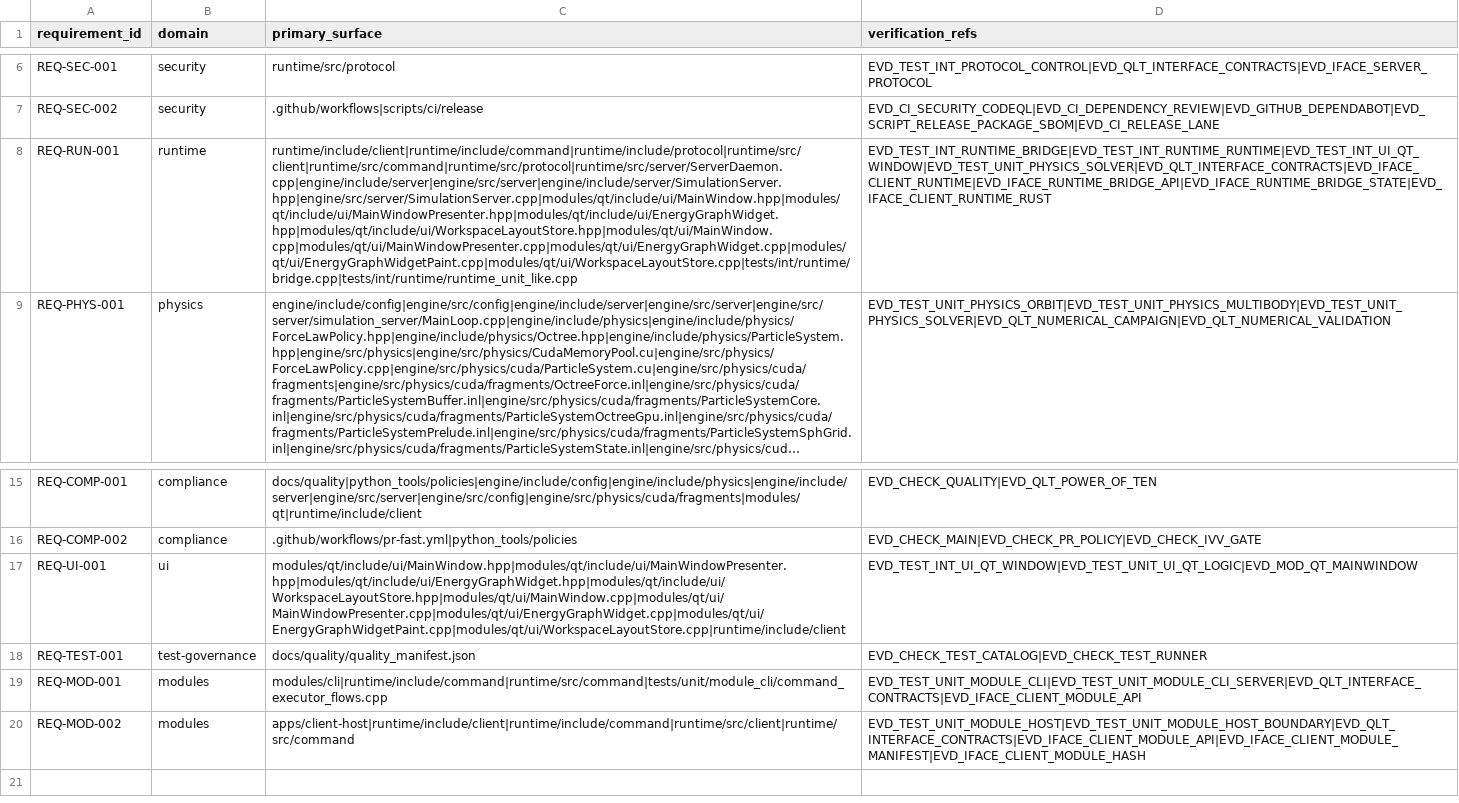
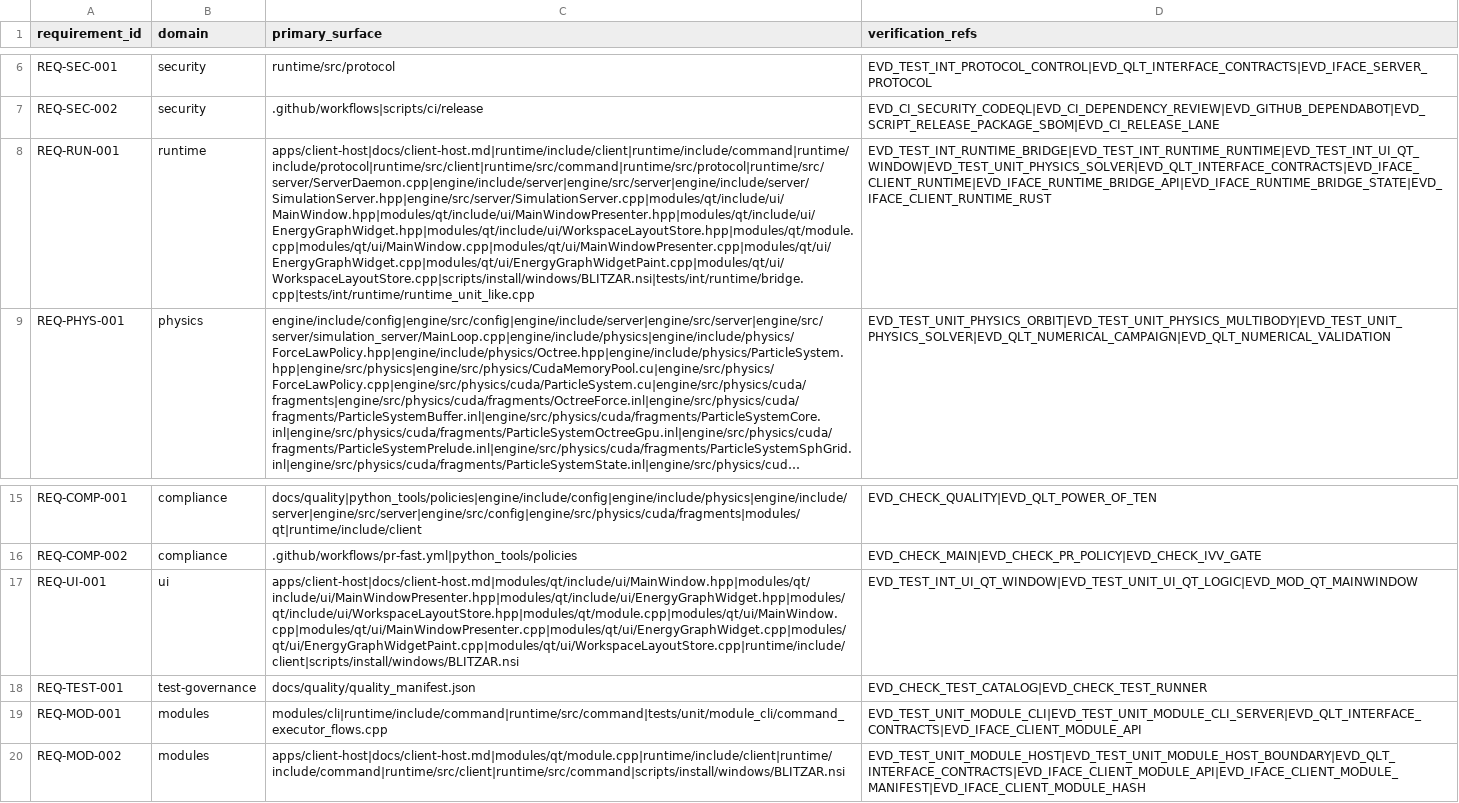
Before and after one commit to Luis1454/BLITZAR, a CSV file: docs/quality/traceability.csv, drawn as a sheet; only a part is shown, gaps mark what is left out; long unchanged cells end in …; the diff names each change by its address in the sheet, - before the commit and + after, or states it on an @@ line.

Commit message:
Issue #413: Fix desktop GUI module launch (#414)
* fix(issue-413): keep desktop GUI module running

* docs(issue-413): update GUI launch traceability

* ci(issue-413): refresh PR evidence gates

```diff
--- a/docs/quality/traceability.csv
+++ b/docs/quality/traceability.csv
-C8 (primary_surface): runtime/include/client|runtime/include/command|runtime/include/protocol|runtime/src/client|runtime/src/command|runtime/src/protocol|runtime/src/server/ServerDaemon.cpp|engine/include/server|engine/src/server|engine/include/server/SimulationServer.hpp|engine/src/server/SimulationServer.cpp|modules/qt/include/ui/MainWindow.hpp|modules/qt/include/ui/MainWindowPresenter.hpp|modules/qt/include/ui/EnergyGraphWidget.hpp|modules/qt/include/ui/WorkspaceLayoutStore.hpp|modules/qt/ui/MainWindow.cpp|modules/qt/ui/MainWindowPresenter.cpp|modules/qt/ui/EnergyGraphWidget.cpp|modules/qt/ui/EnergyGraphWidgetPaint.cpp|modules/qt/ui/WorkspaceLayoutStore.cpp|tests/int/runtime/bridge.cpp|tests/int/runtime/runtime_unit_like.cpp
+C8 (primary_surface): apps/client-host|docs/client-host.md|runtime/include/client|runtime/include/command|runtime/include/protocol|runtime/src/client|runtime/src/command|runtime/src/protocol|runtime/src/server/ServerDaemon.cpp|engine/include/server|engine/src/server|engine/include/server/SimulationServer.hpp|engine/src/server/SimulationServer.cpp|modules/qt/include/ui/MainWindow.hpp|modules/qt/include/ui/MainWindowPresenter.hpp|modules/qt/include/ui/EnergyGraphWidget.hpp|modules/qt/include/ui/WorkspaceLayoutStore.hpp|modules/qt/module.cpp|modules/qt/ui/MainWindow.cpp|modules/qt/ui/MainWindowPresenter.cpp|modules/qt/ui/EnergyGraphWidget.cpp|modules/qt/ui/EnergyGraphWidgetPaint.cpp|modules/qt/ui/WorkspaceLayoutStore.cpp|scripts/install/windows/BLITZAR.nsi|tests/int/runtime/bridge.cpp|tests/int/runtime/runtime_unit_like.cpp
-C17 (primary_surface): modules/qt/include/ui/MainWindow.hpp|modules/qt/include/ui/MainWindowPresenter.hpp|modules/qt/include/ui/EnergyGraphWidget.hpp|modules/qt/include/ui/WorkspaceLayoutStore.hpp|modules/qt/ui/MainWindow.cpp|modules/qt/ui/MainWindowPresenter.cpp|modules/qt/ui/EnergyGraphWidget.cpp|modules/qt/ui/EnergyGraphWidgetPaint.cpp|modules/qt/ui/WorkspaceLayoutStore.cpp|runtime/include/client
+C17 (primary_surface): apps/client-host|docs/client-host.md|modules/qt/include/ui/MainWindow.hpp|modules/qt/include/ui/MainWindowPresenter.hpp|modules/qt/include/ui/EnergyGraphWidget.hpp|modules/qt/include/ui/WorkspaceLayoutStore.hpp|modules/qt/module.cpp|modules/qt/ui/MainWindow.cpp|modules/qt/ui/MainWindowPresenter.cpp|modules/qt/ui/EnergyGraphWidget.cpp|modules/qt/ui/EnergyGraphWidgetPaint.cpp|modules/qt/ui/WorkspaceLayoutStore.cpp|runtime/include/client|scripts/install/windows/BLITZAR.nsi
-C20 (primary_surface): apps/client-host|runtime/include/client|runtime/include/command|runtime/src/client|runtime/src/command
+C20 (primary_surface): apps/client-host|docs/client-host.md|modules/qt/module.cpp|runtime/include/client|runtime/include/command|runtime/src/client|runtime/src/command|scripts/install/windows/BLITZAR.nsi
```
Also changed, not shown: 11 other files.
